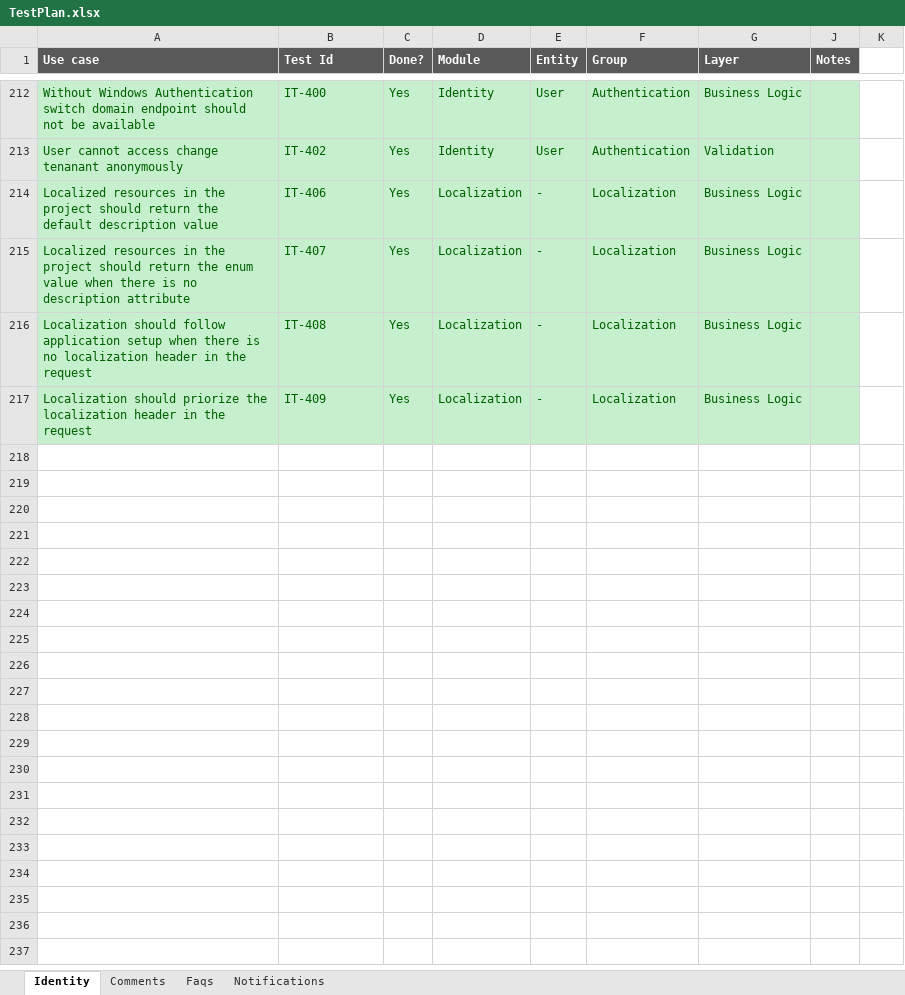
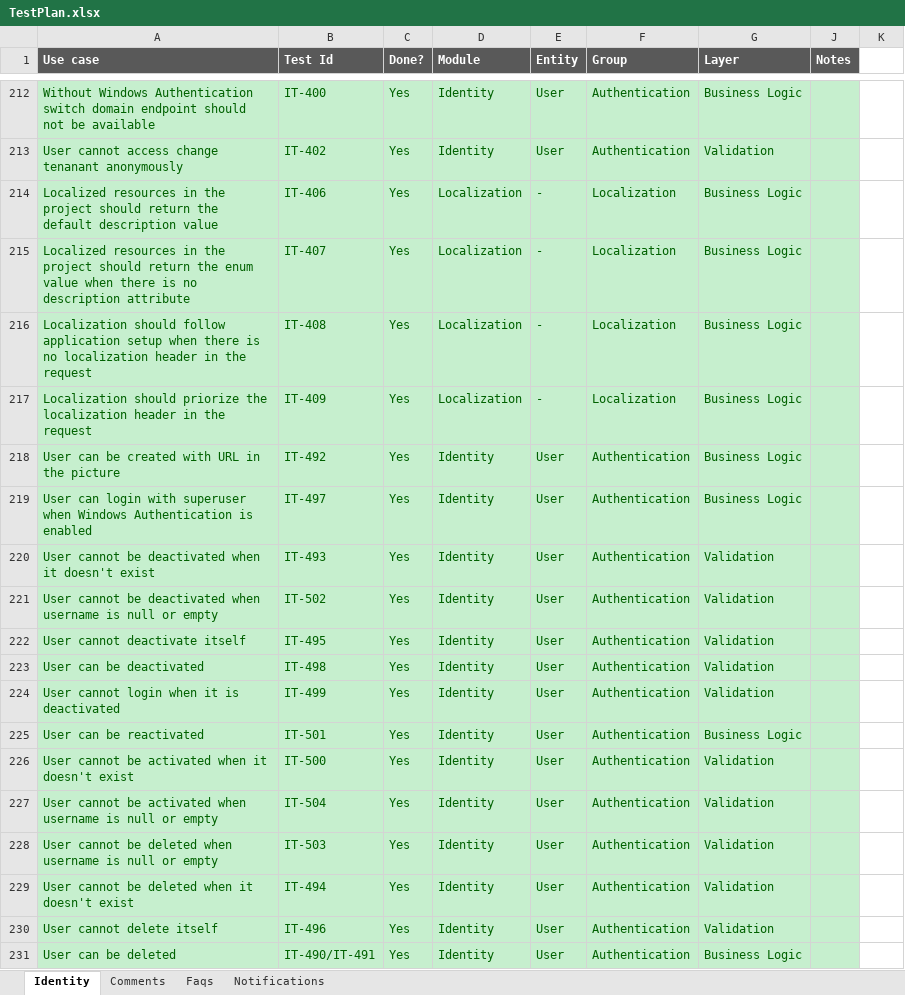
Before and after one commit to rbasniak/rbk-api-modules, an Excel workbook: TestPlan.xlsx, sheet Identity, drawn as a sheet; only a part is shown, gaps mark what is left out; values as stored, in another font and other column widths than the file's, no borders; the diff names each change by its address in the sheet, - before the commit and + after, or states it on an @@ line.

Commit message:
Test organization

```diff
--- a/TestPlan.xlsx (sheet Identity)
+++ b/TestPlan.xlsx (sheet Identity)
+row 218: User can be created with URL in the picture | IT-492 | Yes | Identity | User | Authentication | Business Logic
+row 219: User can login with superuser when Windows Authentication is enabled | IT-497 | Yes | Identity | User | Authentication | Business Logic
+row 220: User cannot be deactivated when it doesn't exist | IT-493 | Yes | Identity | User | Authentication | Validation
+row 221: User cannot be deactivated when username is null or empty | IT-502 | Yes | Identity | User | Authentication | Validation
+row 222: User cannot deactivate itself | IT-495 | Yes | Identity | User | Authentication | Validation
+row 223: User can be deactivated | IT-498 | Yes | Identity | User | Authentication | Validation
+row 224: User cannot login when it is deactivated | IT-499 | Yes | Identity | User | Authentication | Validation
+row 225: User can be reactivated | IT-501 | Yes | Identity | User | Authentication | Business Logic
+row 226: User cannot be activated when it doesn't exist | IT-500 | Yes | Identity | User | Authentication | Validation
+row 227: User cannot be activated when username is null or empty | IT-504 | Yes | Identity | User | Authentication | Validation
+row 228: User cannot be deleted when username is null or empty | IT-503 | Yes | Identity | User | Authentication | Validation
+row 229: User cannot be deleted when it doesn't exist | IT-494 | Yes | Identity | User | Authentication | Validation
+row 230: User cannot delete itself | IT-496 | Yes | Identity | User | Authentication | Validation
+row 231: User can be deleted | IT-490/IT-491 | Yes | Identity | User | Authentication | Business Logic
```
Also changed, not shown: 5 other files.
